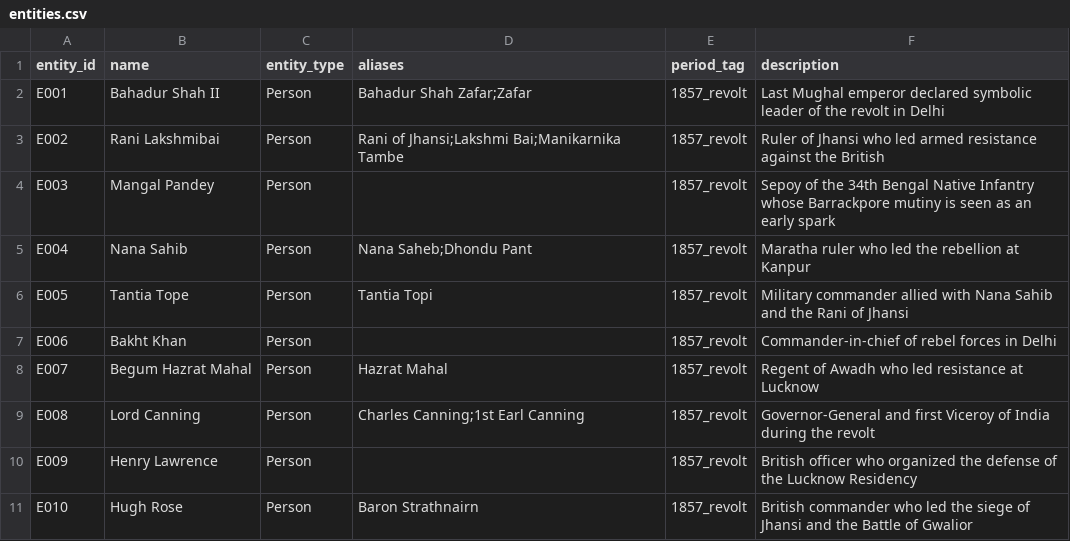
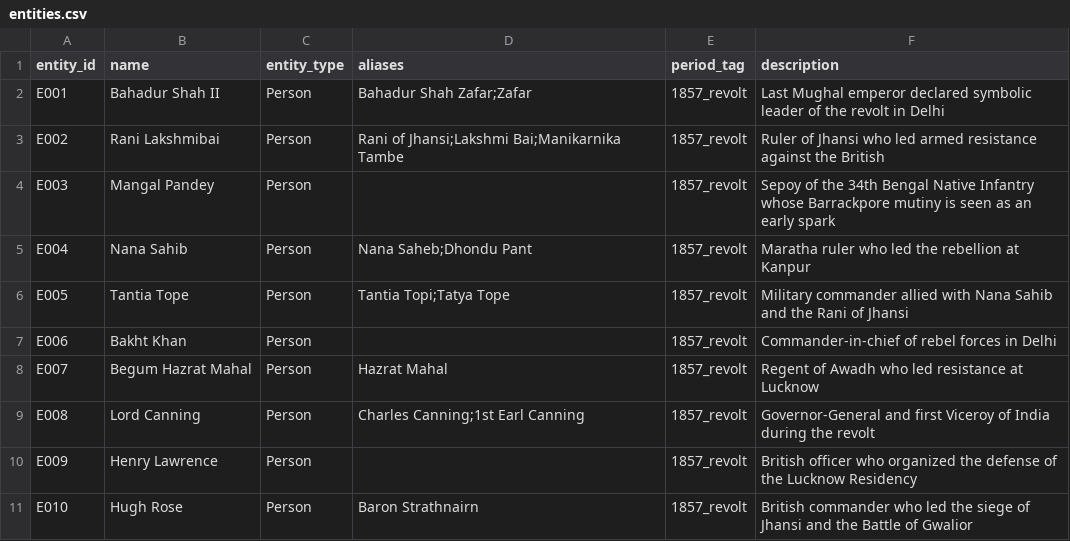
Before and after one commit to yohannshroff/Hallucinet, a CSV file: data/kg_seed/entities.csv, drawn as a sheet; only a part is shown.

Commit message:
Part 7: vector vs graph vs hybrid ablation over 30 Q&A pairs
- data/eval/qa_test_set.csv: 30 hand-authored questions across
  person/location/cause/event/aftermath categories, each with
  expected_entities drawn from the Part 1 KG seed
- retrieval/hybrid_retrieve.py, generation/generate_answer.py: added a
  mode param ("vector"/"graph"/"hybrid") threaded through retrieve() so
  each retrieval source can be selectively disabled
- eval/ablation.py: runs all 30 questions x 3 modes (90 answers), scores
  each correct/partial/wrong/hallucinated/refused via an automated,
  non-LLM proxy (entity match + Part 6's trust score) -- documented
  rationale for not hand-scoring 90 answers, and why this needs a human
  agreement-check before being reported as final
- eval/chart.py: renders the accuracy-by-mode stacked bar chart
  (docs/part7_accuracy_by_mode.png)

Headline numbers (docs/part7_ablation_results.csv): graph-only 20/30
correct, hybrid 15/30, vector-only 6/30 -- but docs/part7_notes.md lays
out two real, documented biases in this methodology that favor graph-only
(the test set was authored from the same KG graph retrieves from; the
entity-match scorer favors canonical KG naming that graph answers
naturally echo and vector prose often doesn't), with concrete examples
(T25, T21) of vector-only answers being factually correct but scored
wrong due to synonym/paraphrase mismatches.

Case studies worth the read in docs/part7_notes.md: T13 shows hybrid
confidently answering wrong where graph-only correctly refused (2-hop
reasoning gap); T30 shows graph-only correctly refusing a fact that's
genuinely not in the KG; T10 shows a real graph-hallucination caused by
Concept nodes not being linked to the Location entities named in their
own text.

Also fixed two real bugs found while reading the actual output: T25's
test-set expected answer used a synonym ("misgovernance") the source text
never uses ("maladministration"); Tantia Tope's entities.csv row was
missing the common spelling variant "Tatya Tope" as an alias.

8 new tests -- 66/66 passing overall.

```diff
--- a/data/kg_seed/entities.csv
+++ b/data/kg_seed/entities.csv
@@ -5,3 +5,3 @@ E003,Mangal Pandey,Person,,1857_revolt,Sepoy of the 34th Bengal Native Infantry
 E004,Nana Sahib,Person,Nana Saheb;Dhondu Pant,1857_revolt,Maratha ruler who led the rebellion at Kanpur
-E005,Tantia Tope,Person,Tantia Topi,1857_revolt,Military commander allied with Nana Sahib and the Rani of Jhansi
+E005,Tantia Tope,Person,Tantia Topi;Tatya Tope,1857_revolt,Military commander allied with Nana Sahib and the Rani of Jhansi
 E006,Bakht Khan,Person,,1857_revolt,Commander-in-chief of rebel forces in Delhi
```
Also changed, not shown: 11 other files.
